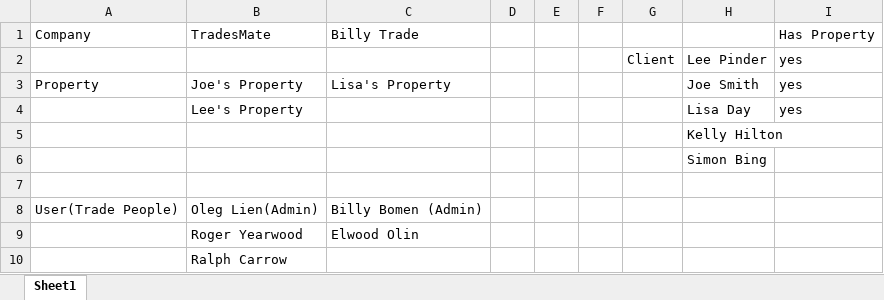
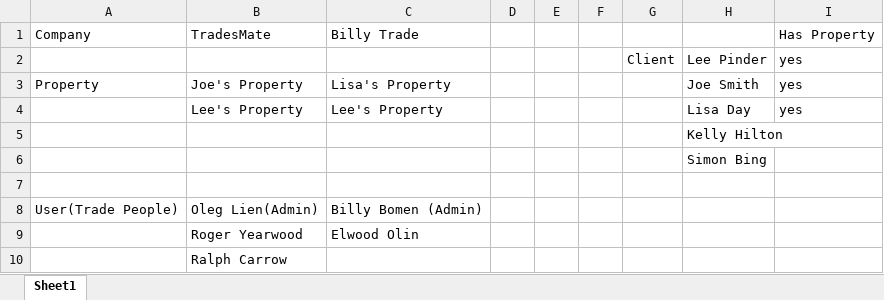
Before and after one commit to qianhaopower/TradesMateV2, an Excel workbook: TradesMate/Book1.xlsx, sheet Sheet1, drawn as a sheet; values as stored, in another font and other column widths than the file's, no borders; the diff names each change by its address in the sheet, - before the commit and + after, or states it on an @@ line.

Commit message:
add client and property permission

```diff
--- a/TradesMate/Book1.xlsx (sheet Sheet1)
+++ b/TradesMate/Book1.xlsx (sheet Sheet1)
-C4: (empty)
+C4: Lee's Property
```
Also changed, not shown: 17 other files.
